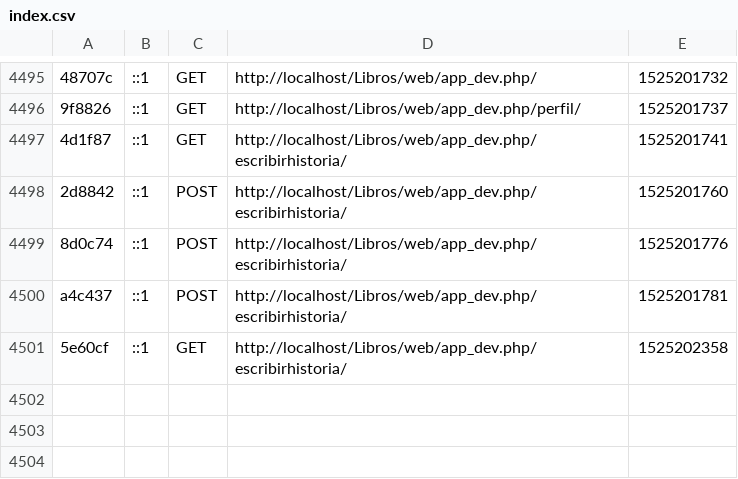
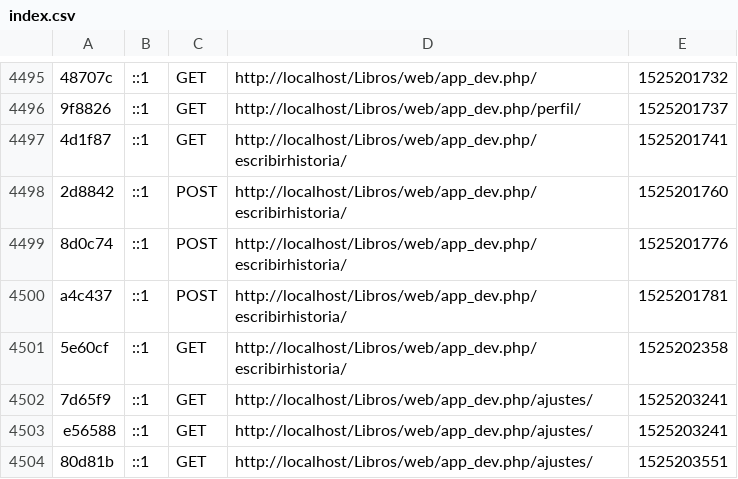
Before and after one commit to ainalm/Libros, a CSV file: app/cache/dev/profiler/index.csv, drawn as a sheet; only a part is shown, gaps mark what is left out; the diff names each change by its address in the sheet, - before the commit and + after, or states it on an @@ line.

Commit message:
Consulta SQL AjustesAction

```diff
--- a/app/cache/dev/profiler/index.csv
+++ b/app/cache/dev/profiler/index.csv
+row 4502: 7d65f9 | ::1 | GET | http://localhost/Libros/web/app_dev.php/ajustes/ | 1525203241
+row 4503: e56588 | ::1 | GET | http://localhost/Libros/web/app_dev.php/ajustes/ | 1525203241
+row 4504: 80d81b | ::1 | GET | http://localhost/Libros/web/app_dev.php/ajustes/ | 1525203551
```
Also changed, not shown: 18 other files.
